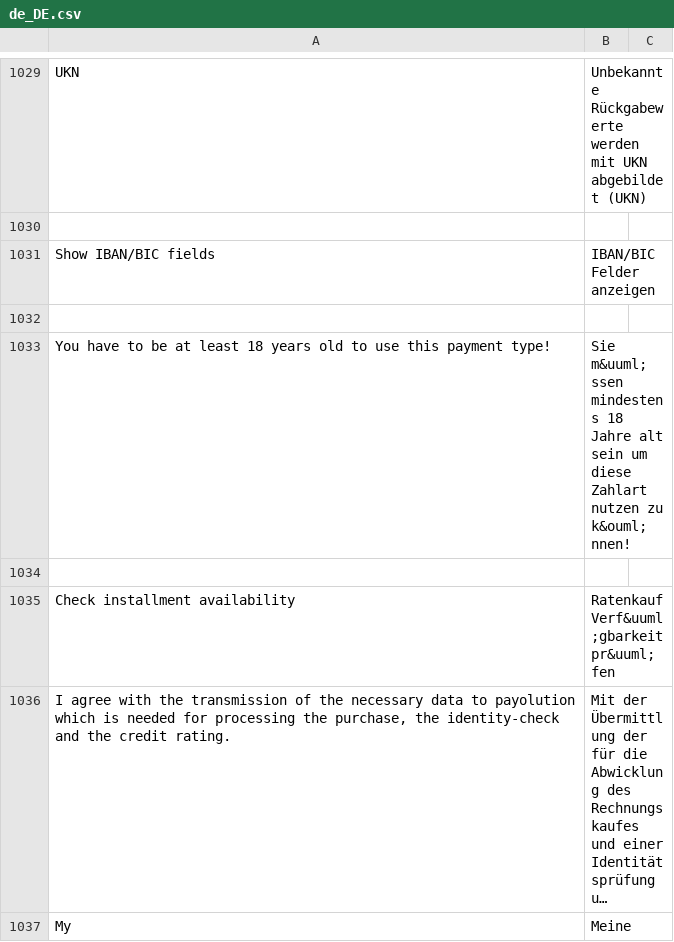
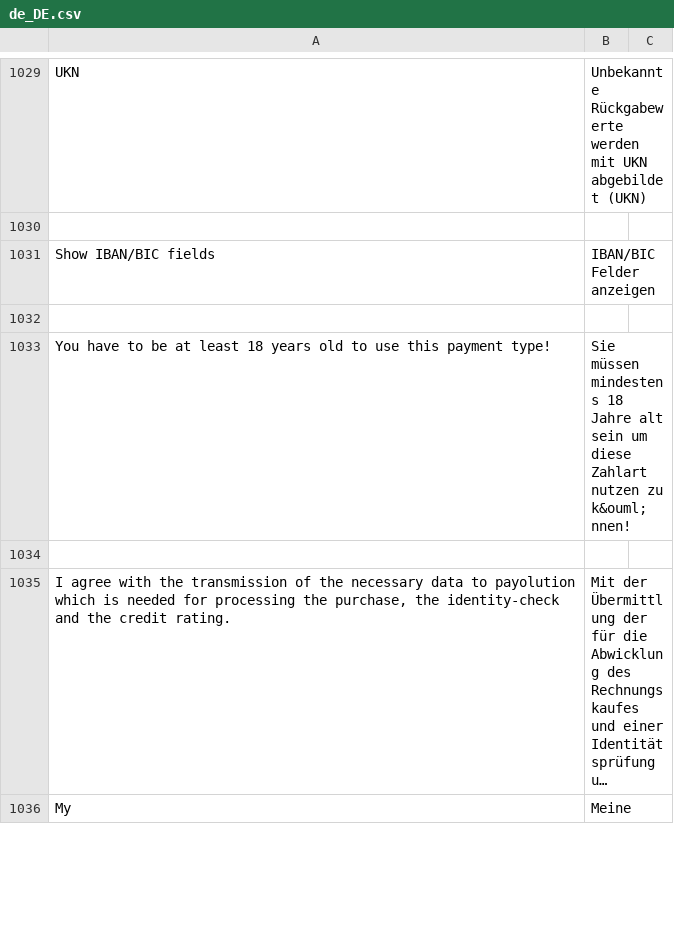
Before and after one commit to PAYONE-GmbH/magento-2, a CSV file: i18n/de_DE.csv, drawn as a sheet; only a part is shown, gaps mark what is left out; long unchanged cells end in …; removed rows and columns are numbered as before the commit, all else as after; the diff covers the shown part only; the diff names each change by its address in the sheet, - before the commit and + after, or states it on an @@ line.

Commit message:
MAG2-14 - Added Payolution invoice, debit and installments

```diff
--- a/i18n/de_DE.csv
+++ b/i18n/de_DE.csv
-B1033: Sie m&uuml;ssen mindestens 18…
+B1033: Sie müssen mindestens 18…
-row 1035: Check installment availability | Ratenkauf Verf&uuml;gbarkeit pr&uuml;fen
```
Also changed, not shown: 24 added rows elsewhere in this file, 39 other files.
